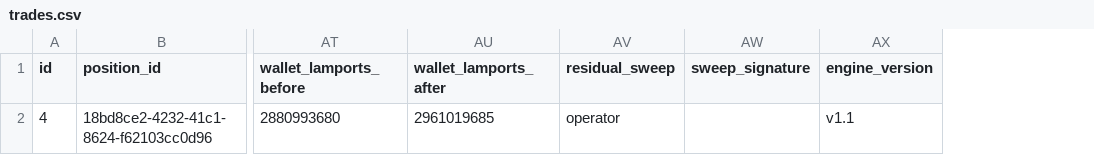
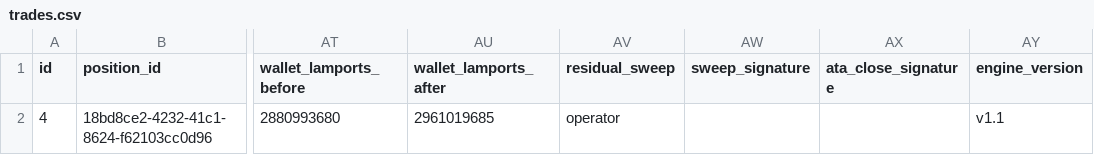
Before and after one commit to rivardoad9-source/trading-crypto-quant, a CSV file: exports/trades.csv, drawn as a sheet; only a part is shown, gaps mark what is left out; the diff names each change by its address in the sheet, - before the commit and + after, or states it on an @@ line.

Commit message:
chore: export trading data (1 trades)

```diff
--- a/exports/trades.csv
+++ b/exports/trades.csv
+column AX (ata_close_signature), empty
```
Also changed, not shown: exports/daily_pnl.csv, 3 other files.
